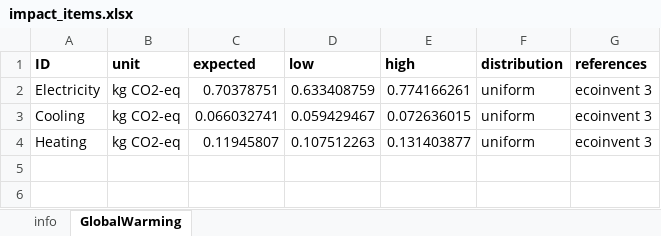
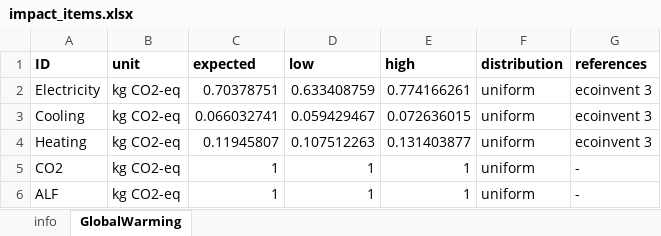
Before and after one commit to QSD-Group/EXPOsan, an Excel workbook: exposan/co2_sorbent/data/impact_items.xlsx, sheet GlobalWarming, drawn as a sheet; values as stored, in another font and other column widths than the file's, no borders; the diff names each change by its address in the sheet, - before the commit and + after, or states it on an @@ line.

```diff
--- a/exposan/co2_sorbent/data/impact_items.xlsx (sheet GlobalWarming)
+++ b/exposan/co2_sorbent/data/impact_items.xlsx (sheet GlobalWarming)
+row 5: CO2 | kg CO2-eq | 1 | 1 | 1 | uniform | -
+row 6: ALF | kg CO2-eq | 1 | 1 | 1 | uniform | -
```
Also changed, not shown: sheet info, 6 other files.
